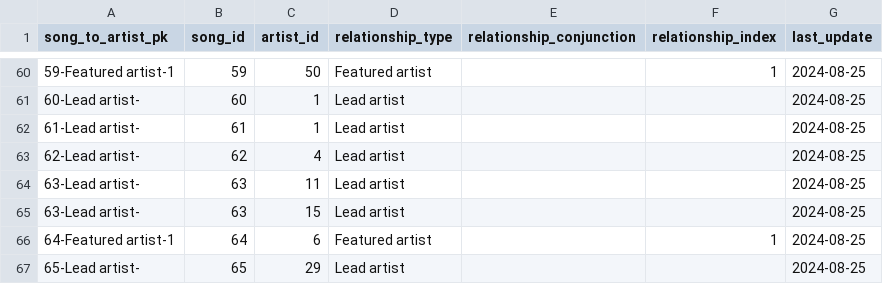
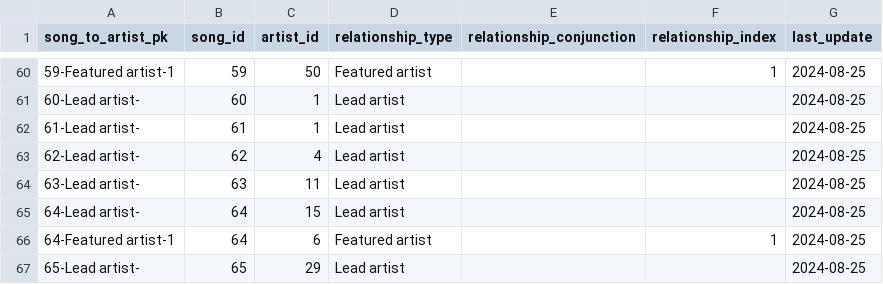
Before and after one commit to jwmanahan/billboard, a CSV file: source_data/song_to_artist.csv, drawn as a sheet; only a part is shown, gaps mark what is left out.

Commit message:
Add song_to_artist fragment

```diff
--- a/source_data/song_to_artist.csv
+++ b/source_data/song_to_artist.csv
@@ -64,3 +64,3 @@ song_to_artist_pk,song_id,artist_id,relationship_type,relationship_conjunction,r
 63-Lead artist-,63,11,Lead artist,,,2024-08-25
-63-Lead artist-,63,15,Lead artist,,,2024-08-25
+64-Lead artist-,64,15,Lead artist,,,2024-08-25
 64-Featured artist-1,64,6,Featured artist,,1,2024-08-25
```
Also changed, not shown: 2 other files.
